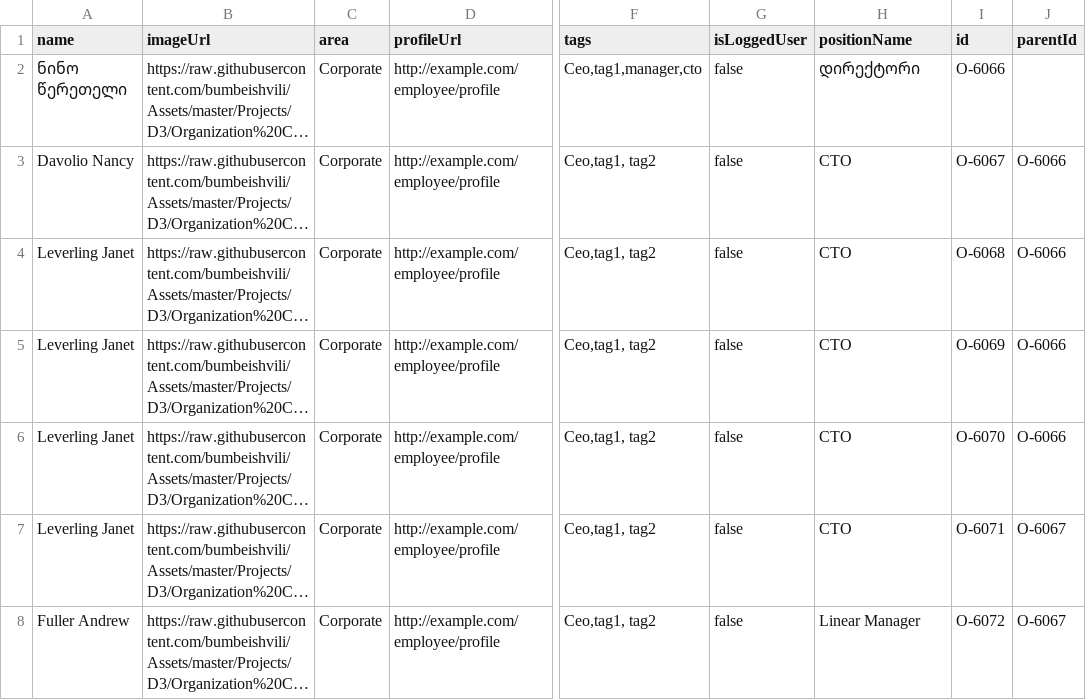
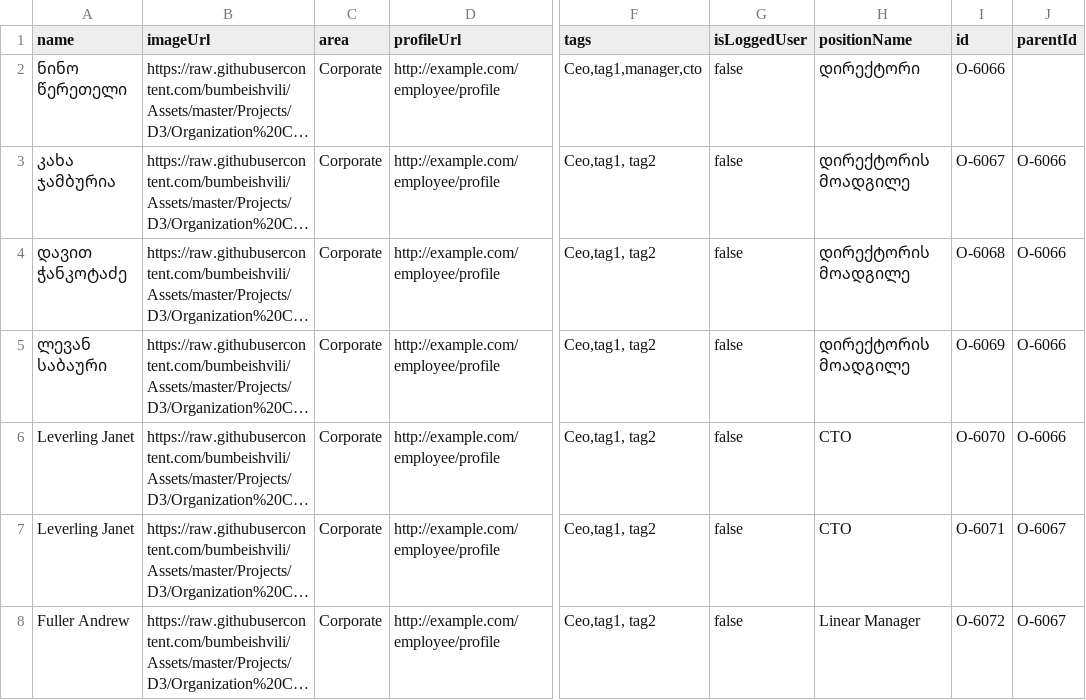
Before and after one commit to nkebs/ML_Sangu, a CSV file: org.csv, drawn as a sheet; only a part is shown, gaps mark what is left out; long unchanged cells end in …; the diff names each change by its address in the sheet, - before the commit and + after, or states it on an @@ line.

Commit message:
Update org.csv

```diff
--- a/org.csv
+++ b/org.csv
-A3 (name): Davolio Nancy
+A3 (name): კახა ჯამბურია
-H3:H5 (positionName): CTO
+H3:H5 (positionName): დირექტორის მოადგილე
-A4 (name): Leverling Janet
+A4 (name): დავით ჭანკოტაძე
-A5 (name): Leverling Janet
+A5 (name): ლევან საბაური
```
